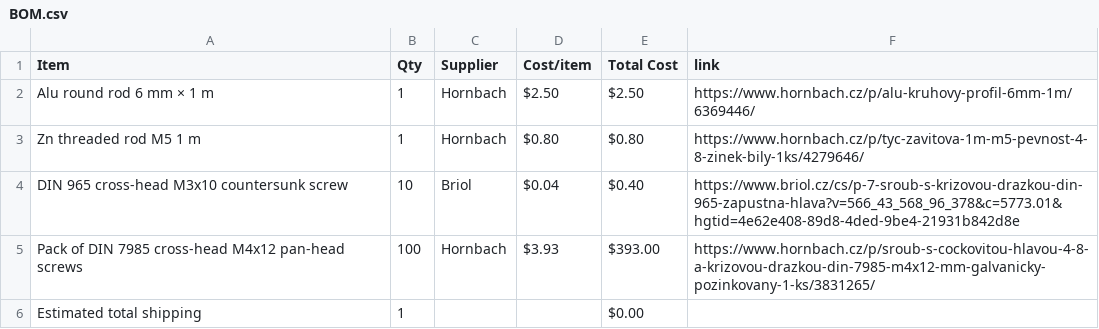
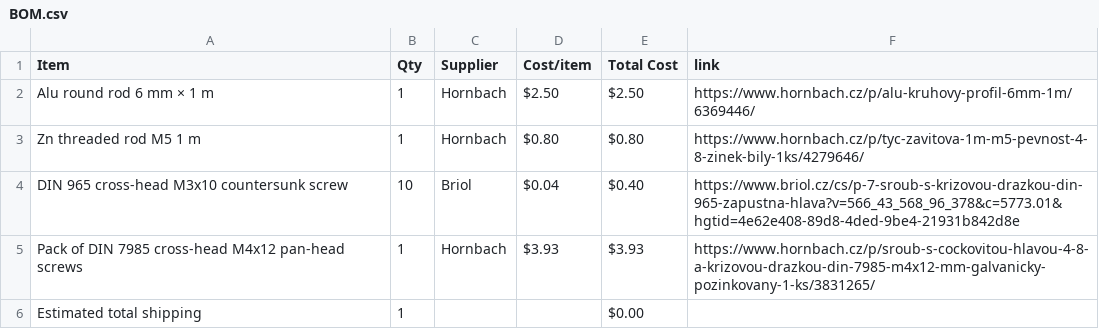
Before and after one commit to atomicra1n/mechanical-wall-clock, a CSV file: BOM.csv, drawn as a sheet.

Commit message:
Sync Mechanical Wall Clock from Half Life

```diff
--- a/BOM.csv
+++ b/BOM.csv
@@ -4,3 +4,3 @@ Zn threaded rod M5 1 m,1,Hornbach,$0.80,$0.80,https://www.hornbach.cz/p/tyc-zavi
 DIN 965 cross-head M3x10 countersunk screw,10,Briol,$0.04,$0.40,https://www.briol.cz/cs/p-7-sroub-s-krizovou-drazkou-din-965-zapustna-hlava?v=566_43_568_96_378&c=5773.01&hgtid=4e62e408-89d8-4ded-9be4-21931b842d8e
-Pack of DIN 7985 cross-head M4x12 pan-head screws,100,Hornbach,$3.93,$393.00,https://www.hornbach.cz/p/sroub-s-cockovitou-hlavou-4-8-a-krizovou-drazkou-din-7985-m4x12-mm-galvanicky-pozinkovany-1-ks/3831265/
+Pack of DIN 7985 cross-head M4x12 pan-head screws,1,Hornbach,$3.93,$3.93,https://www.hornbach.cz/p/sroub-s-cockovitou-hlavou-4-8-a-krizovou-drazkou-din-7985-m4x12-mm-galvanicky-pozinkovany-1-ks/3831265/
 Estimated total shipping,1,,,$0.00,
```
